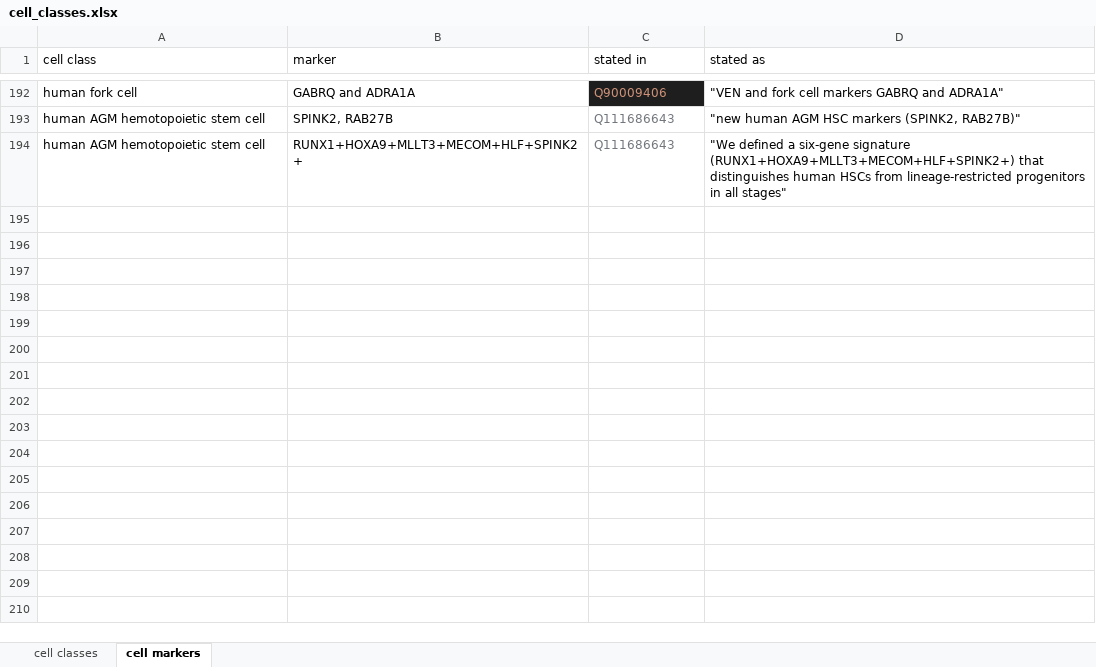
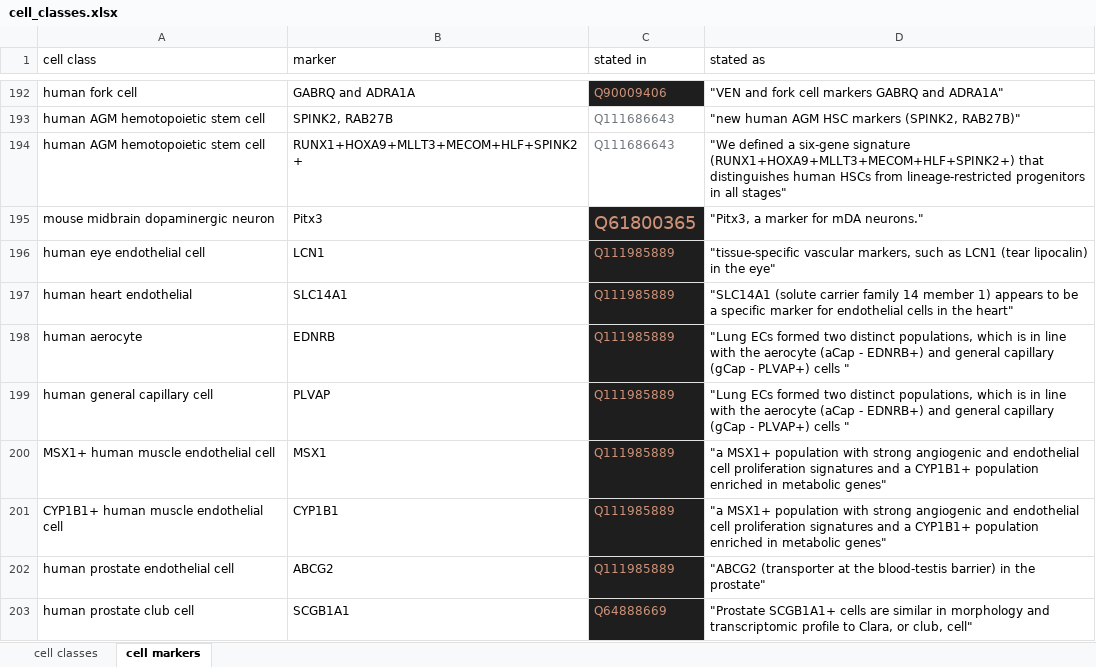
Before and after one commit to lubianat/wikidata_cell_curation, an Excel workbook: data/cell_classes.xlsx, sheet cell markers, drawn as a sheet; only a part is shown, gaps mark what is left out; values as stored, in another font and other column widths than the file's, no borders; charts and pictures not drawn; the diff names each change by its address in the sheet, - before the commit and + after, or states it on an @@ line.

```diff
--- a/data/cell_classes.xlsx (sheet cell markers)
+++ b/data/cell_classes.xlsx (sheet cell markers)
+row 195: mouse midbrain dopaminergic neuron | Pitx3 | Q61800365 | "Pitx3, a marker for mDA neurons."
+row 196: human eye endothelial cell | LCN1 | Q111985889 | "tissue-specific vascular markers, such as LCN1 (tear lipocalin) in the eye"
+row 197: human heart endothelial | SLC14A1 | Q111985889 | "SLC14A1 (solute carrier family 14 member 1) appears to be a specific marker for endothelial cells in the heart"
+row 198: human aerocyte | EDNRB | Q111985889 | "Lung ECs formed two distinct populations, which is in line with the aerocyte (aCap - EDNRB+) and general capillary (gCap - PLVAP+) cells "
+row 199: human general capillary cell | PLVAP | Q111985889 | "Lung ECs formed two distinct populations, which is in line with the aerocyte (aCap - EDNRB+) and general capillary (gCap - PLVAP+) cells "
+row 200: MSX1+ human muscle endothelial cell | MSX1 | Q111985889 | "a MSX1+ population with strong angiogenic and endothelial cell proliferation signatures and a CYP1B1+ population enriched in metabolic genes"
+row 201: CYP1B1+ human muscle endothelial cell | CYP1B1 | Q111985889 | "a MSX1+ population with strong angiogenic and endothelial cell proliferation signatures and a CYP1B1+ population enriched in metabolic genes"
+row 202: human prostate endothelial cell | ABCG2 | Q111985889 | "ABCG2 (transporter at the blood-testis barrier) in the prostate"
+row 203: human prostate club cell | SCGB1A1 | Q64888669 | "Prostate SCGB1A1+ cells are similar in morphology and transcriptomic profile to Clara, or club, cell"
```
Also changed, not shown: sheet cell classes, 2 other files.
